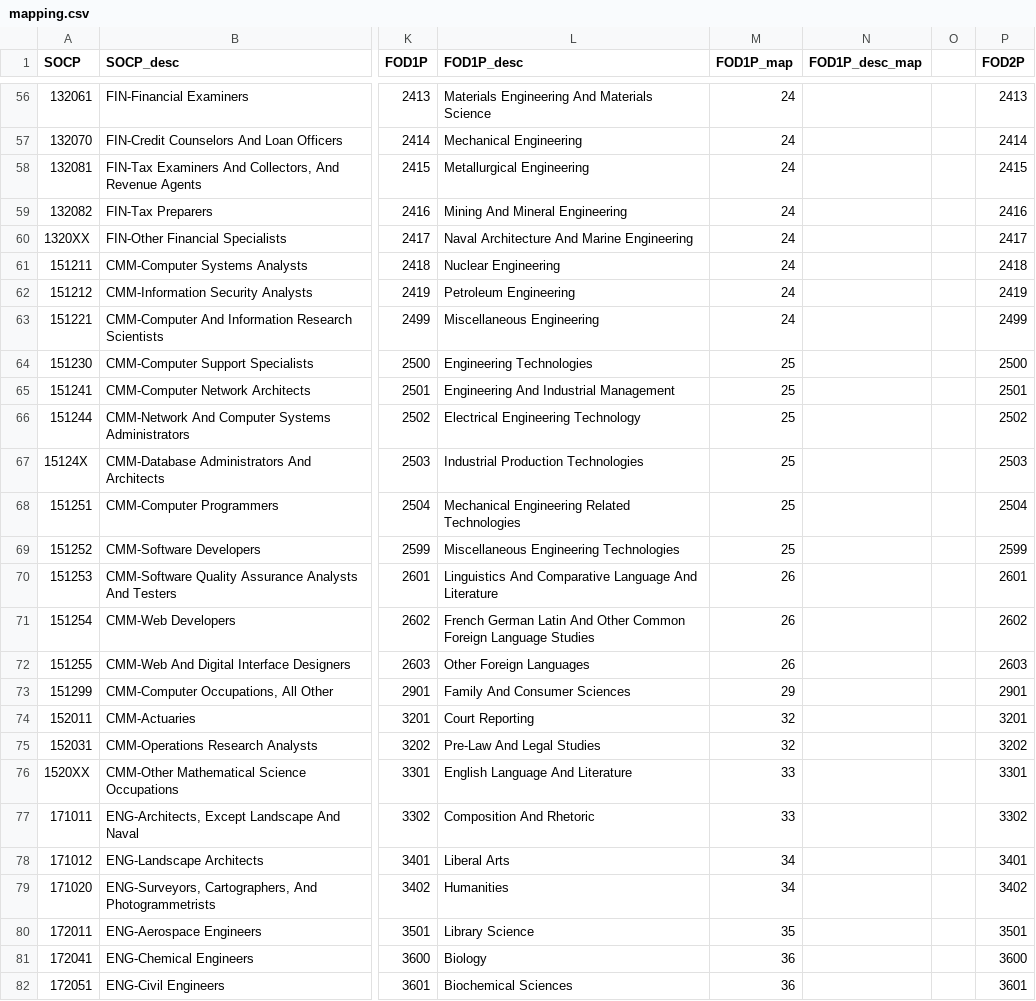
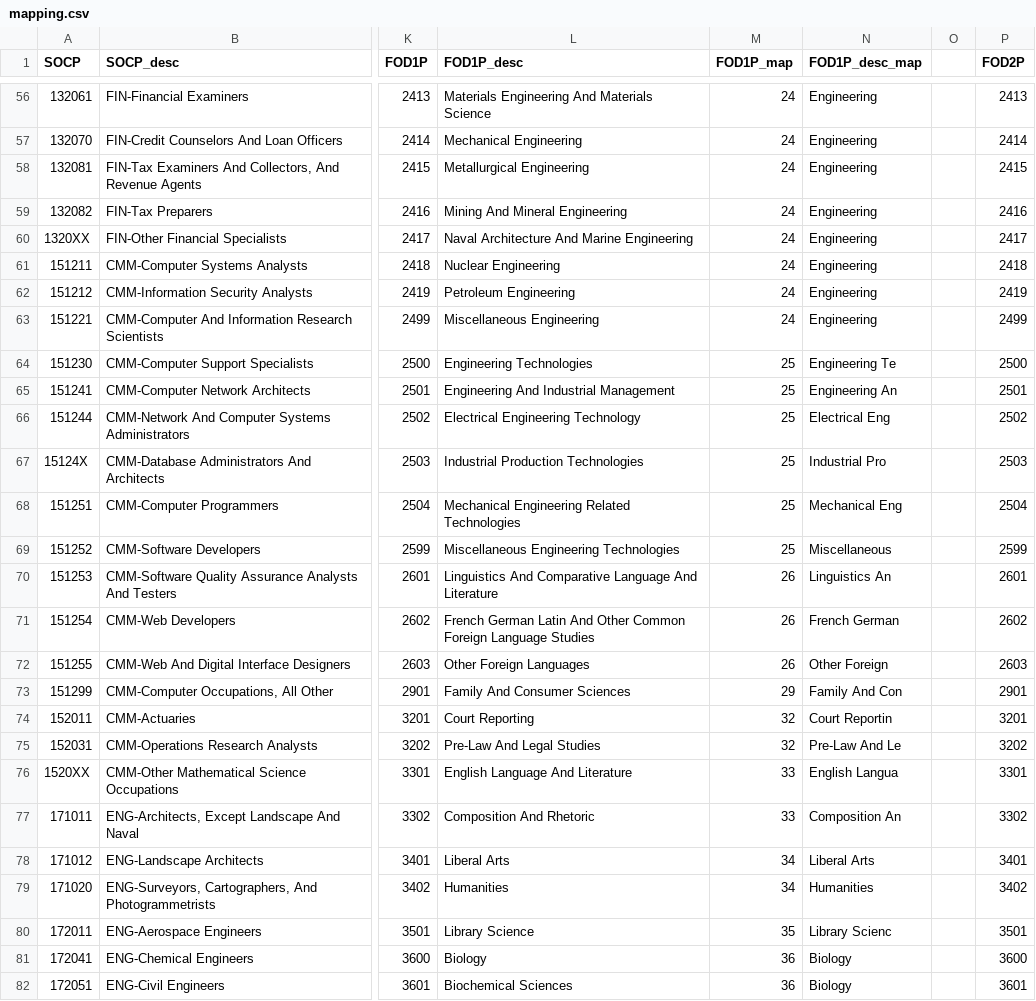
Before and after one commit to margaeor/mlopt-equal-opportunity, a CSV file: data/metadata/mapping.csv, drawn as a sheet; only a part is shown, gaps mark what is left out; the diff covers the shown part only; the diff names each change by its address in the sheet, - before the commit and + after, or states it on an @@ line.

```diff
--- a/data/metadata/mapping.csv
+++ b/data/metadata/mapping.csv
-N56:N63 (FOD1P_desc_map): (empty)
+N56:N63 (FOD1P_desc_map): Engineering
-N64 (FOD1P_desc_map): (empty)
+N64 (FOD1P_desc_map): Engineering Te
-N65 (FOD1P_desc_map): (empty)
+N65 (FOD1P_desc_map): Engineering An
-N66 (FOD1P_desc_map): (empty)
+N66 (FOD1P_desc_map): Electrical Eng
-N67 (FOD1P_desc_map): (empty)
+N67 (FOD1P_desc_map): Industrial Pro
-N68 (FOD1P_desc_map): (empty)
+N68 (FOD1P_desc_map): Mechanical Eng
-N69 (FOD1P_desc_map): (empty)
+N69 (FOD1P_desc_map): Miscellaneous
-N70 (FOD1P_desc_map): (empty)
+N70 (FOD1P_desc_map): Linguistics An
-N71 (FOD1P_desc_map): (empty)
+N71 (FOD1P_desc_map): French German
-N72 (FOD1P_desc_map): (empty)
+N72 (FOD1P_desc_map): Other Foreign
-N73 (FOD1P_desc_map): (empty)
+N73 (FOD1P_desc_map): Family And Con
-N74 (FOD1P_desc_map): (empty)
+N74 (FOD1P_desc_map): Court Reportin
-N75 (FOD1P_desc_map): (empty)
+N75 (FOD1P_desc_map): Pre-Law And Le
-N76 (FOD1P_desc_map): (empty)
+N76 (FOD1P_desc_map): English Langua
-N77 (FOD1P_desc_map): (empty)
+N77 (FOD1P_desc_map): Composition An
-N78 (FOD1P_desc_map): (empty)
+N78 (FOD1P_desc_map): Liberal Arts
-N79 (FOD1P_desc_map): (empty)
+N79 (FOD1P_desc_map): Humanities
-N80 (FOD1P_desc_map): (empty)
+N80 (FOD1P_desc_map): Library Scienc
-N81:N82 (FOD1P_desc_map): (empty)
+N81:N82 (FOD1P_desc_map): Biology
```
Also changed, not shown: 160 edited cells elsewhere in this file, data/betas_iai1.csv, 2 other files.
